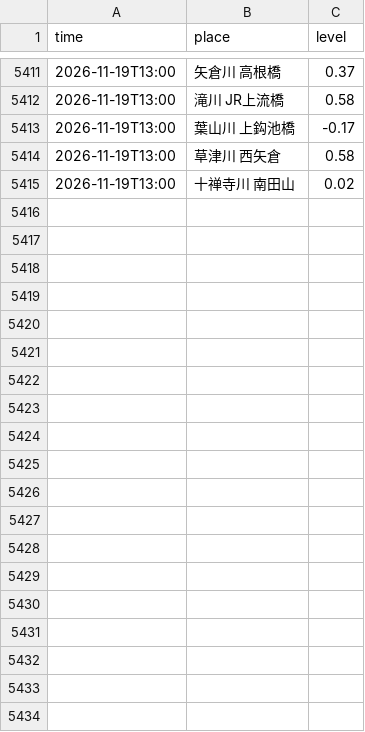
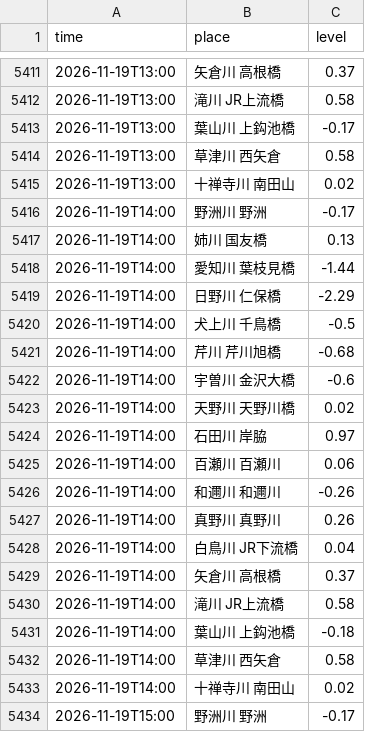
Before and after one commit to biwafishing/biwako-opendata, a CSV file: data/rivers.csv, drawn as a sheet; only a part is shown, gaps mark what is left out; the diff covers the shown part only; the diff names each change by its address in the sheet, - before the commit and + after, or states it on an @@ line.

```diff
--- a/data/rivers.csv
+++ b/data/rivers.csv
+row 5416: 2026-11-19T14:00 | 野洲川 野洲 | -0.17
+row 5417: 2026-11-19T14:00 | 姉川 国友橋 | 0.13
+row 5418: 2026-11-19T14:00 | 愛知川 葉枝見橋 | -1.44
+row 5419: 2026-11-19T14:00 | 日野川 仁保橋 | -2.29
+row 5420: 2026-11-19T14:00 | 犬上川 千鳥橋 | -0.5
+row 5421: 2026-11-19T14:00 | 芹川 芹川旭橋 | -0.68
+row 5422: 2026-11-19T14:00 | 宇曽川 金沢大橋 | -0.6
+row 5423: 2026-11-19T14:00 | 天野川 天野川橋 | 0.02
+row 5424: 2026-11-19T14:00 | 石田川 岸脇 | 0.97
+row 5425: 2026-11-19T14:00 | 百瀬川 百瀬川 | 0.06
+row 5426: 2026-11-19T14:00 | 和邇川 和邇川 | -0.26
+row 5427: 2026-11-19T14:00 | 真野川 真野川 | 0.26
+row 5428: 2026-11-19T14:00 | 白鳥川 JR下流橋 | 0.04
+row 5429: 2026-11-19T14:00 | 矢倉川 高根橋 | 0.37
+row 5430: 2026-11-19T14:00 | 滝川 JR上流橋 | 0.58
+row 5431: 2026-11-19T14:00 | 葉山川 上鈎池橋 | -0.18
+row 5432: 2026-11-19T14:00 | 草津川 西矢倉 | 0.58
+row 5433: 2026-11-19T14:00 | 十禅寺川 南田山 | 0.02
+row 5434: 2026-11-19T15:00 | 野洲川 野洲 | -0.17
```
Also changed, not shown: 18 added rows elsewhere in this file, data/observations.csv, data/weather_daily.csv, 5 other files.
